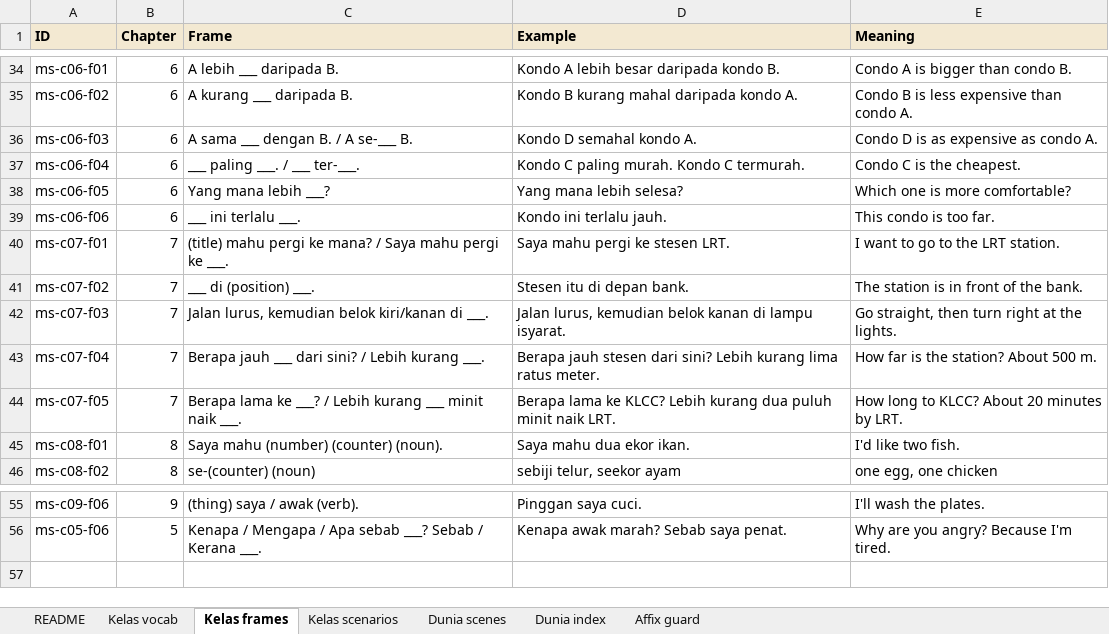
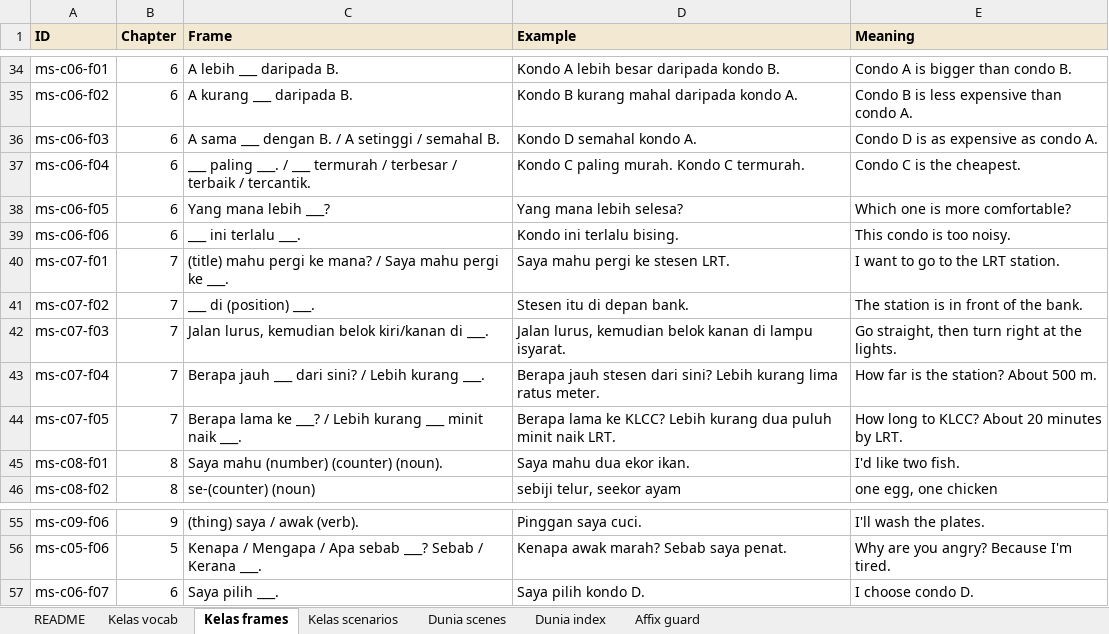
Before and after one commit to Nagatake-vonHatsune/katakata, an Excel workbook: content/source/2026-11-12_KataKata_VocabBank_v5.xlsx, sheet Kelas frames, drawn as a sheet; only a part is shown, gaps mark what is left out; values as stored, in another font and other column widths than the file's, no borders; the diff names each change by its address in the sheet, - before the commit and + after, or states it on an @@ line.

```diff
--- a/content/source/2026-11-12_KataKata_VocabBank_v5.xlsx (sheet Kelas frames)
+++ b/content/source/2026-11-12_KataKata_VocabBank_v5.xlsx (sheet Kelas frames)
-C36 (Frame): A sama ___ dengan B. / A se-___ B.
+C36 (Frame): A sama ___ dengan B. / A setinggi / semahal B.
-C37 (Frame): …/ ___ ter-___.
+C37 (Frame): …/ ___ termurah / terbesar / terbaik / tercantik.
-D39 (Example): Kondo ini terlalu jauh.
+D39 (Example): Kondo ini terlalu bising.
-E39 (Meaning): This condo is too far.
+E39 (Meaning): This condo is too noisy.
+row 57: ms-c06-f07 | 6 | Saya pilih ___. | Saya pilih kondo D. | I choose condo D.
```
Also changed, not shown: sheet Kelas vocab, sheet Kelas scenarios, sheet README, 4 other files.
